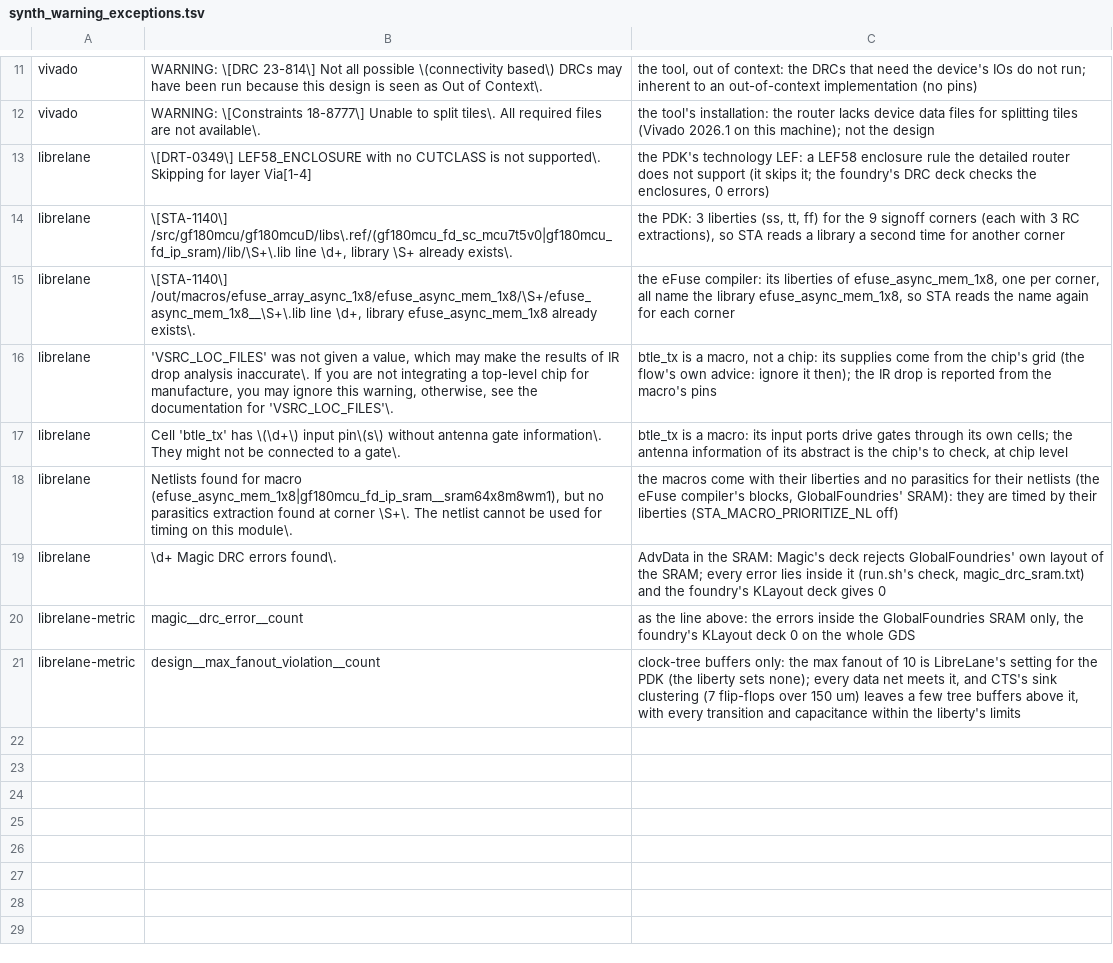
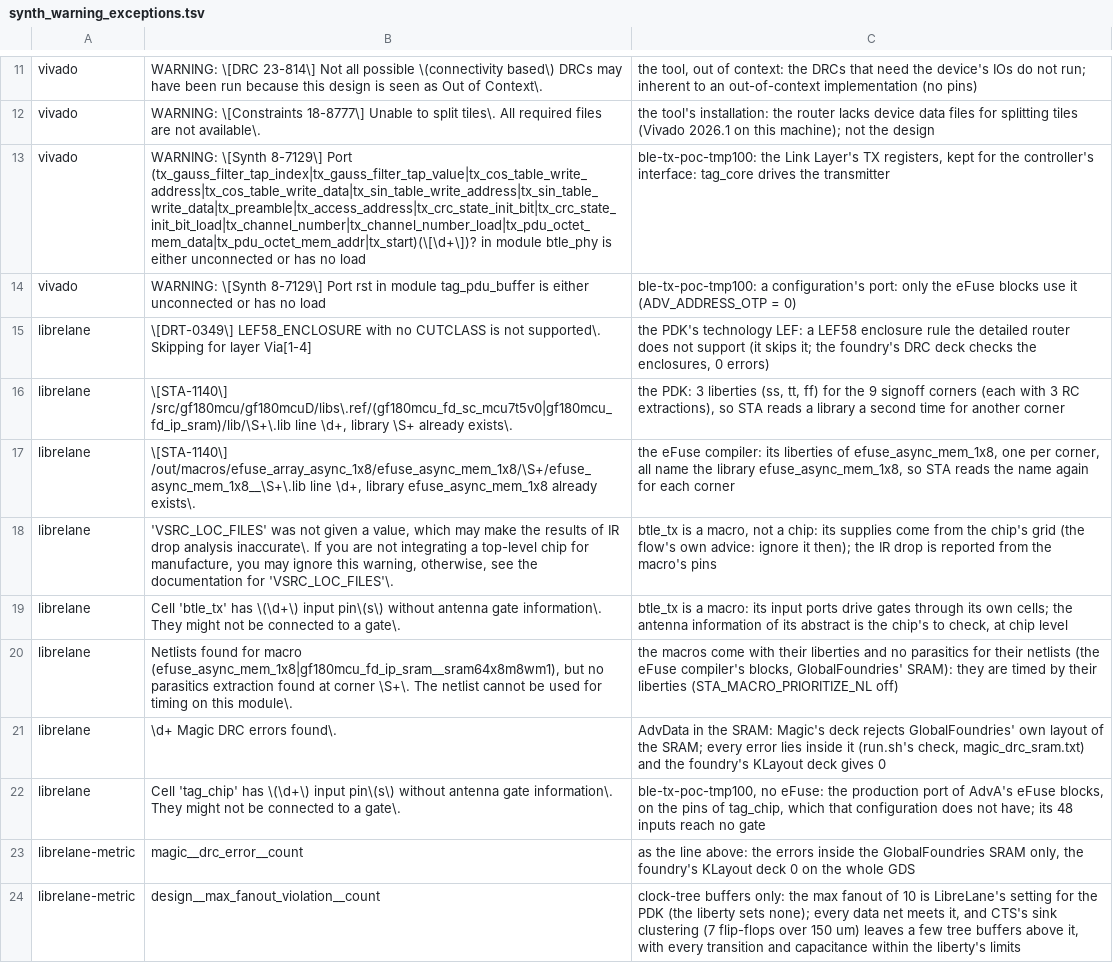
Before and after one commit to Miguel11Simoes/BTLE, a TSV file: scripts/validation/synth_warning_exceptions.tsv, drawn as a sheet; only a part is shown, gaps mark what is left out.

```diff
--- a/scripts/validation/synth_warning_exceptions.tsv
+++ b/scripts/validation/synth_warning_exceptions.tsv
@@ -12,2 +12,4 @@ vivado	WARNING: \[DRC 23-814\] Not all possible \(connectivity based\) DRCs may
 vivado	WARNING: \[Constraints 18-8777\] Unable to split tiles\. All required files are not available\.	the tool's installation: the router lacks device data files for splitting tiles (Vivado 2026.1 on this machine); not the design
+vivado	WARNING: \[Synth 8-7129\] Port (tx_gauss_filter_tap_index|tx_gauss_filter_tap_value|tx_cos_table_write_address|tx_cos_table_write_data|tx_sin_table_write_address|tx_sin_table_write_data|tx_preamble|tx_access_address|tx_crc_state_init_bit|tx_crc_state_init_bit_load|tx_channel_number|tx_channel_number_load|tx_pdu_octet_mem_data|tx_pdu_octet_mem_addr|tx_start)(\[\d+\])? in module btle_phy is either unconnected or has no load	ble-tx-poc-tmp100: the Link Layer's TX registers, kept for the controller's interface: tag_core drives the transmitter
+vivado	WARNING: \[Synth 8-7129\] Port rst in module tag_pdu_buffer is either unconnected or has no load	ble-tx-poc-tmp100: a configuration's port: only the eFuse blocks use it (ADV_ADDRESS_OTP = 0)
 librelane	\[DRT-0349\] LEF58_ENCLOSURE with no CUTCLASS is not supported\. Skipping for layer Via[1-4]	the PDK's technology LEF: a LEF58 enclosure rule the detailed router does not support (it skips it; the foundry's DRC deck checks the enclosures, 0 errors)
@@ -19,2 +21,3 @@ librelane	Netlists found for macro (efuse_async_mem_1x8|gf180mcu_fd_ip_sram__sra
 librelane	\d+ Magic DRC errors found\.	AdvData in the SRAM: Magic's deck rejects GlobalFoundries' own layout of the SRAM; every error lies inside it (run.sh's check, magic_drc_sram.txt) and the foundry's KLayout deck gives 0
+librelane	Cell 'tag_chip' has \(\d+\) input pin\(s\) without antenna gate information\. They might not be connected to a gate\.	ble-tx-poc-tmp100, no eFuse: the production port of AdvA's eFuse blocks, on the pins of tag_chip, which that configuration does not have; its 48 inputs reach no gate
 librelane-metric	magic__drc_error__count	as the line above: the errors inside the GlobalFoundries SRAM only, the foundry's KLayout deck 0 on the whole GDS
```
Also changed, not shown: 32 other files.
